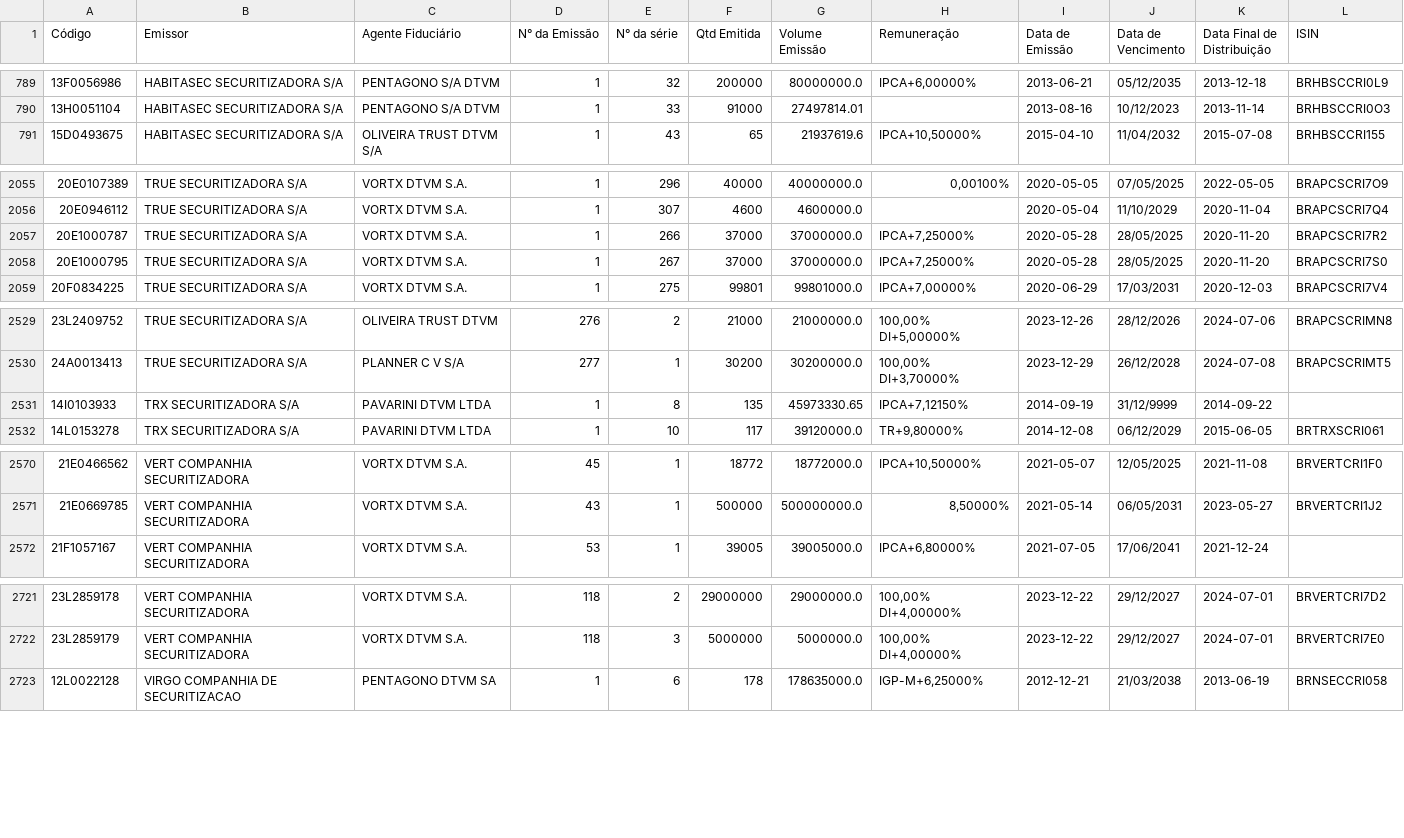
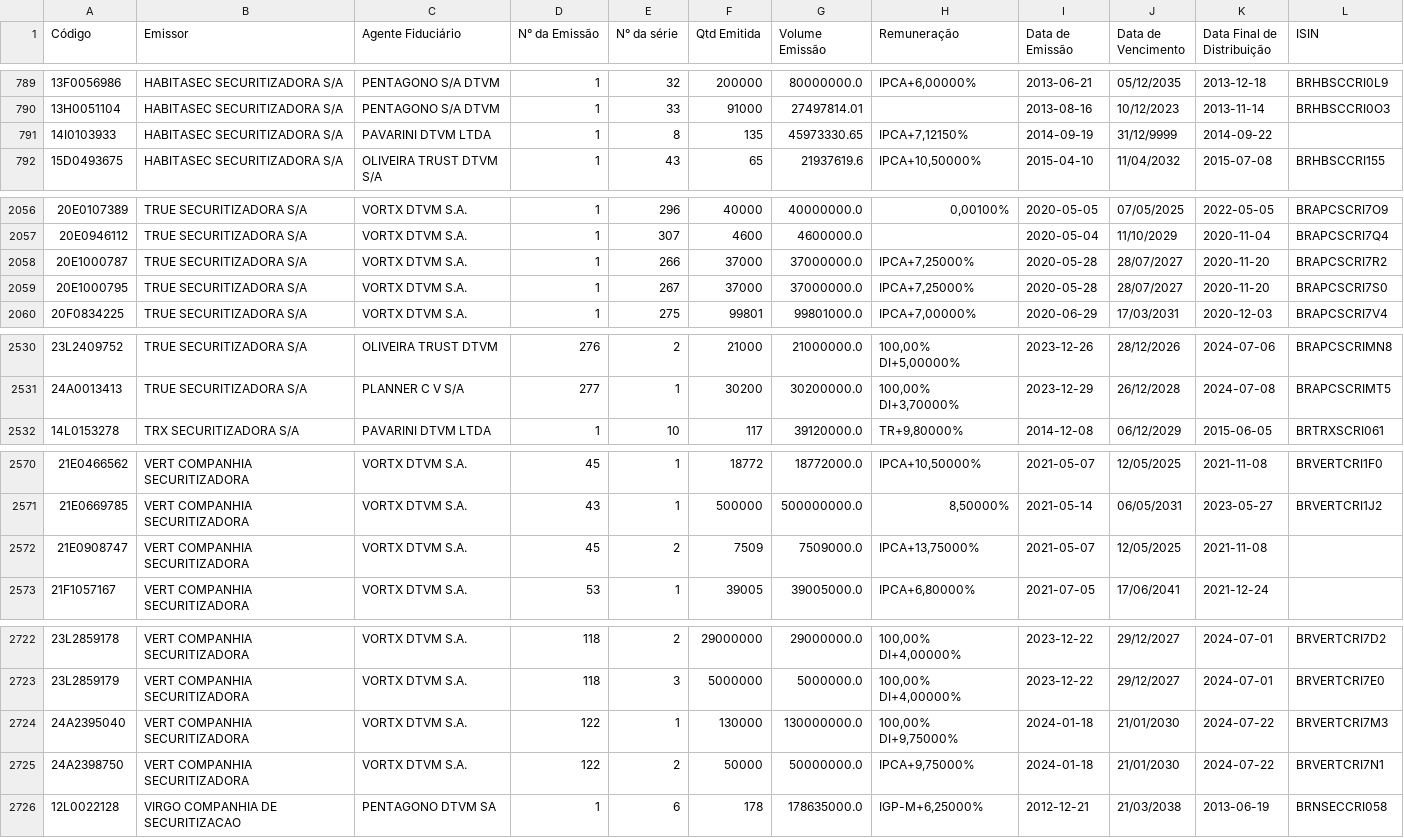
Before and after one commit to moderfla/scraper_cri_cetip, a CSV file: emissoes_cri.csv, drawn as a sheet; only a part is shown, gaps mark what is left out; the diff covers the shown part only.

```diff
--- a/emissoes_cri.csv
+++ b/emissoes_cri.csv
@@ -790,2 +790,3 @@ Código,Emissor,Agente Fiduciário,N° da Emissão,N° da série,Qtd Emitida,Vol
 13H0051104,HABITASEC SECURITIZADORA S/A,PENTAGONO S/A DTVM,1,33,91000,27497814.01,,2013-08-16,10/12/2023,2013-11-14,BRHBSCCRI0O3
+14I0103933,HABITASEC SECURITIZADORA S/A,PAVARINI DTVM LTDA,1,8,135,45973330.65,"IPCA+7,12150%",2014-09-19,31/12/9999,2014-09-22,
 15D0493675,HABITASEC SECURITIZADORA S/A,OLIVEIRA TRUST DTVM S/A,1,43,65,21937619.6,"IPCA+10,50000%",2015-04-10,11/04/2032,2015-07-08,BRHBSCCRI155
@@ -2056,4 +2057,4 @@ Código,Emissor,Agente Fiduciário,N° da Emissão,N° da série,Qtd Emitida,Vol
 20E0946112,TRUE  SECURITIZADORA S/A,VORTX DTVM S.A.,1,307,4600,4600000.0,,2020-05-04,11/10/2029,2020-11-04,BRAPCSCRI7Q4
-20E1000787,TRUE  SECURITIZADORA S/A,VORTX DTVM S.A.,1,266,37000,37000000.0,"IPCA+7,25000%",2020-05-28,28/05/2025,2020-11-20,BRAPCSCRI7R2
-20E1000795,TRUE  SECURITIZADORA S/A,VORTX DTVM S.A.,1,267,37000,37000000.0,"IPCA+7,25000%",2020-05-28,28/05/2025,2020-11-20,BRAPCSCRI7S0
+20E1000787,TRUE  SECURITIZADORA S/A,VORTX DTVM S.A.,1,266,37000,37000000.0,"IPCA+7,25000%",2020-05-28,28/07/2027,2020-11-20,BRAPCSCRI7R2
+20E1000795,TRUE  SECURITIZADORA S/A,VORTX DTVM S.A.,1,267,37000,37000000.0,"IPCA+7,25000%",2020-05-28,28/07/2027,2020-11-20,BRAPCSCRI7S0
 20F0834225,TRUE  SECURITIZADORA S/A,VORTX DTVM S.A.,1,275,99801,99801000.0,"IPCA+7,00000%",2020-06-29,17/03/2031,2020-12-03,BRAPCSCRI7V4
@@ -2530,3 +2531,2 @@ Código,Emissor,Agente Fiduciário,N° da Emissão,N° da série,Qtd Emitida,Vol
 24A0013413,TRUE  SECURITIZADORA S/A,PLANNER C V S/A,277,1,30200,30200000.0,"100,00%  DI+3,70000%",2023-12-29,26/12/2028,2024-07-08,BRAPCSCRIMT5
-14I0103933,TRX SECURITIZADORA S/A,PAVARINI DTVM LTDA,1,8,135,45973330.65,"IPCA+7,12150%",2014-09-19,31/12/9999,2014-09-22,
 14L0153278,TRX SECURITIZADORA S/A,PAVARINI DTVM LTDA,1,10,117,39120000.0,"TR+9,80000%",2014-12-08,06/12/2029,2015-06-05,BRTRXSCRI061
@@ -2571,2 +2571,3 @@ Código,Emissor,Agente Fiduciário,N° da Emissão,N° da série,Qtd Emitida,Vol
 21E0669785,VERT COMPANHIA  SECURITIZADORA,VORTX DTVM S.A.,43,1,500000,500000000.0,"8,50000%",2021-05-14,06/05/2031,2023-05-27,BRVERTCRI1J2
+21E0908747,VERT COMPANHIA  SECURITIZADORA,VORTX DTVM S.A.,45,2,7509,7509000.0,"IPCA+13,75000%",2021-05-07,12/05/2025,2021-11-08,
 21F1057167,VERT COMPANHIA  SECURITIZADORA,VORTX DTVM S.A.,53,1,39005,39005000.0,"IPCA+6,80000%",2021-07-05,17/06/2041,2021-12-24,
@@ -2722,2 +2723,4 @@ Código,Emissor,Agente Fiduciário,N° da Emissão,N° da série,Qtd Emitida,Vol
 23L2859179,VERT COMPANHIA  SECURITIZADORA,VORTX DTVM S.A.,118,3,5000000,5000000.0,"100,00%  DI+4,00000%",2023-12-22,29/12/2027,2024-07-01,BRVERTCRI7E0
+24A2395040,VERT COMPANHIA  SECURITIZADORA,VORTX DTVM S.A.,122,1,130000,130000000.0,"100,00%  DI+9,75000%",2024-01-18,21/01/2030,2024-07-22,BRVERTCRI7M3
+24A2398750,VERT COMPANHIA  SECURITIZADORA,VORTX DTVM S.A.,122,2,50000,50000000.0,"IPCA+9,75000%",2024-01-18,21/01/2030,2024-07-22,BRVERTCRI7N1
 12L0022128,VIRGO COMPANHIA DE SECURITIZACAO,PENTAGONO DTVM SA,1,6,178,178635000.0,"IGP-M+6,25000%",2012-12-21,21/03/2038,2013-06-19,BRNSECCRI058
```
Also changed, not shown: 1 edited cell elsewhere in this file, 1 other file.
